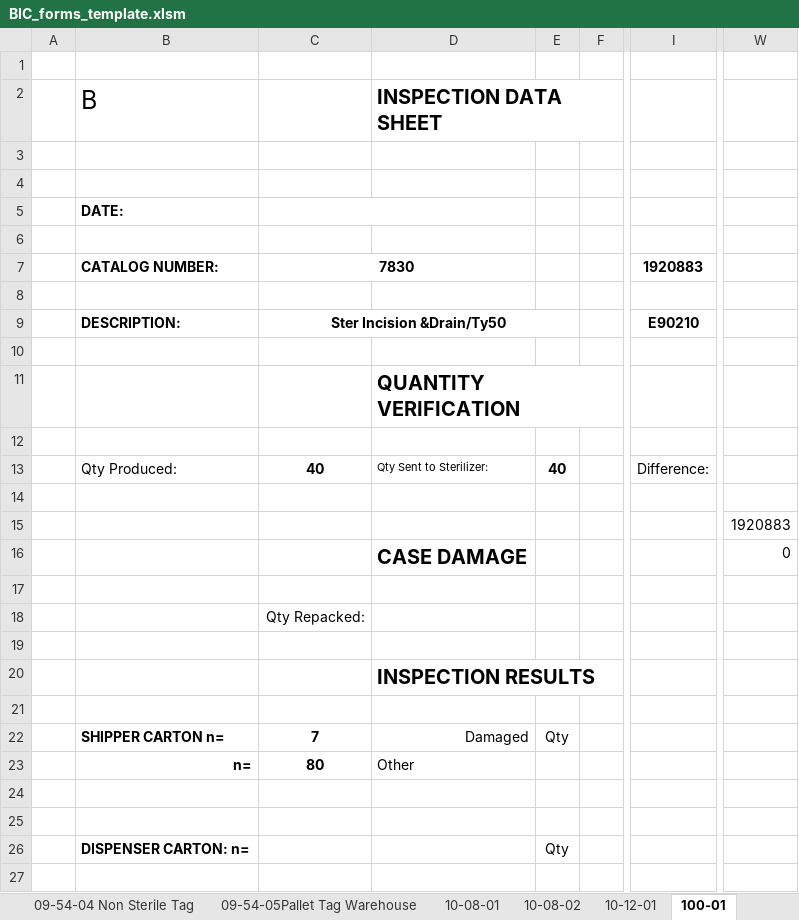
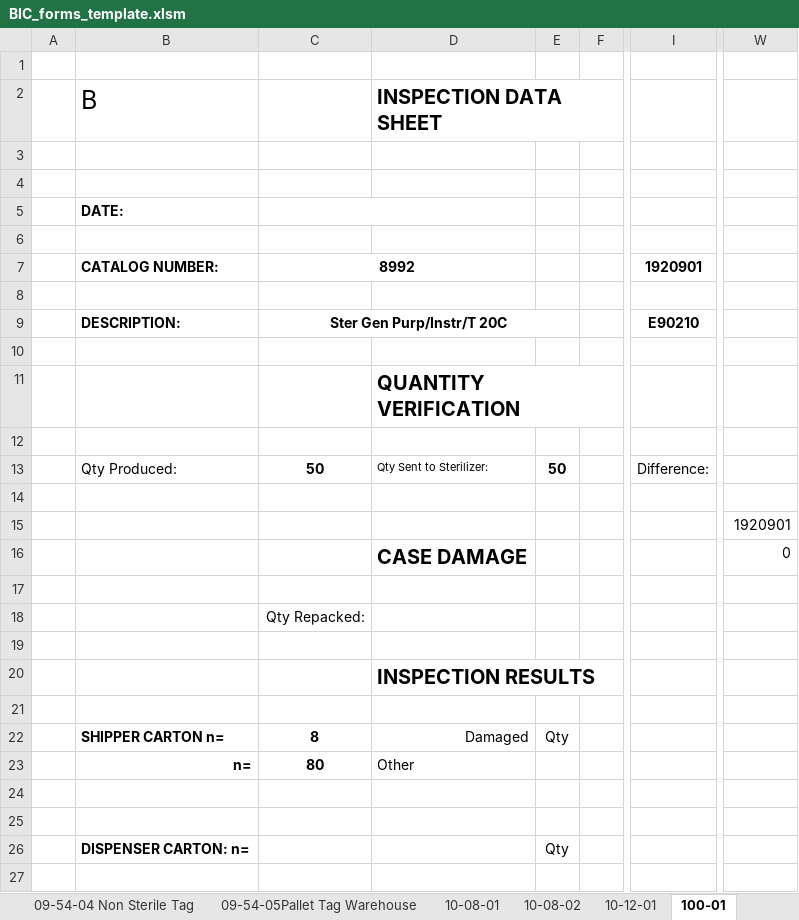
Before and after one commit to jlmodell/flask-react, an Excel workbook: server/BIC_forms_template.xlsm, sheet 100-01, drawn as a sheet; only a part is shown, gaps mark what is left out; values as stored, in another font and other column widths than the file's, no borders; charts and pictures not drawn; the diff names each change by its address in the sheet, - before the commit and + after, or states it on an @@ line.

Commit message:
adjust template and bic updater function

```diff
--- a/server/BIC_forms_template.xlsm (sheet 100-01)
+++ b/server/BIC_forms_template.xlsm (sheet 100-01)
-C7: 7830
+C7: 8992
-I7: 1920883
+I7: 1920901
-C9: Ster Incision &Drain/Ty50
+C9: Ster Gen Purp/Instr/T 20C
-C13: 40
+C13: 50
-E13: 40
+E13: 50
-W15: 1920883
+W15: 1920901
-C22: 7
+C22: 8
```
Also changed, not shown: sheet 09-54-05Pallet Tag Warehouse, charts or pictures, 2 other files.
